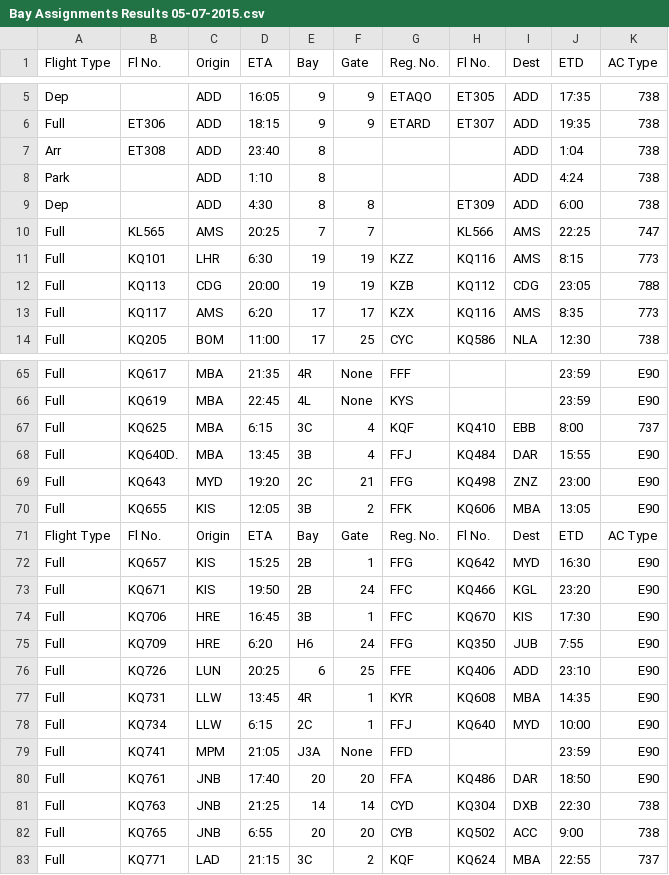
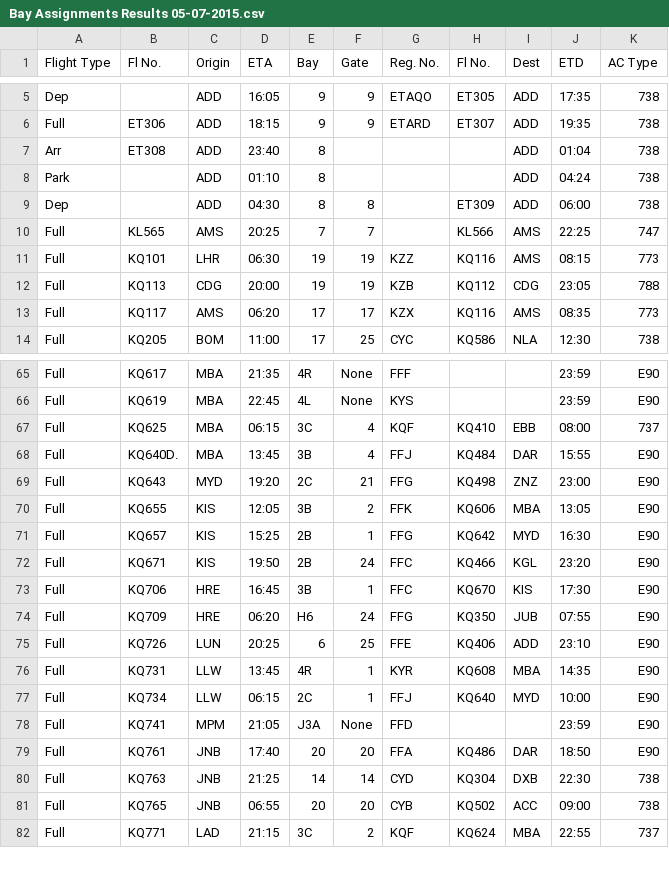
Before and after one commit to DBdiego/OperationsOptimization, a CSV file: csv_data_appendices/Bay Assignments Results 05-07-2015.csv, drawn as a sheet; only a part is shown, gaps mark what is left out; the diff covers the shown part only.

```diff
--- a/csv_data_appendices/Bay Assignments Results 05-07-2015.csv
+++ b/csv_data_appendices/Bay Assignments Results 05-07-2015.csv
@@ -6,9 +6,9 @@ Dep,,ADD,16:05,9,9,ETAQO,ET305,ADD,17:35,738
 Full,ET306,ADD,18:15,9,9,ETARD,ET307,ADD,19:35,738
-Arr,ET308,ADD,23:40,8,,,,ADD,1:04,738
-Park,,ADD,1:10,8,,,,ADD,4:24,738
-Dep,,ADD,4:30,8,8,,ET309,ADD,6:00,738
+Arr,ET308,ADD,23:40,8,,,,ADD,01:04,738
+Park,,ADD,01:10,8,,,,ADD,04:24,738
+Dep,,ADD,04:30,8,8,,ET309,ADD,06:00,738
 Full,KL565,AMS,20:25,7,7,,KL566,AMS,22:25,747
-Full,KQ101,LHR,6:30,19,19,KZZ,KQ116,AMS,8:15,773
+Full,KQ101,LHR,06:30,19,19,KZZ,KQ116,AMS,08:15,773
 Full,KQ113,CDG,20:00,19,19,KZB,KQ112,CDG,23:05,788
-Full,KQ117,AMS,6:20,17,17,KZX,KQ116,AMS,8:35,773
+Full,KQ117,AMS,06:20,17,17,KZX,KQ116,AMS,08:35,773
 Full,KQ205,BOM,11:00,17,25,CYC,KQ586,NLA,12:30,738
@@ -66,3 +66,3 @@ Full,KQ617,MBA,21:35,4R,None,FFF,,,23:59,E90
 Full,KQ619,MBA,22:45,4L,None,KYS,,,23:59,E90
-Full,KQ625,MBA,6:15,3C,4,KQF,KQ410,EBB,8:00,737
+Full,KQ625,MBA,06:15,3C,4,KQF,KQ410,EBB,08:00,737
 Full,KQ640D.,MBA,13:45,3B,4,FFJ,KQ484,DAR,15:55,E90
@@ -70,3 +70,2 @@ Full,KQ643,MYD,19:20,2C,21,FFG,KQ498,ZNZ,23:00,E90
 Full,KQ655,KIS,12:05,3B,2,FFK,KQ606,MBA,13:05,E90
-Flight Type,Fl No.,Origin,ETA,Bay,Gate,Reg. No.,Fl No.,Dest,ETD,AC Type
 Full,KQ657,KIS,15:25,2B,1,FFG,KQ642,MYD,16:30,E90
@@ -74,6 +73,6 @@ Full,KQ671,KIS,19:50,2B,24,FFC,KQ466,KGL,23:20,E90
 Full,KQ706,HRE,16:45,3B,1,FFC,KQ670,KIS,17:30,E90
-Full,KQ709,HRE,6:20,H6,24,FFG,KQ350,JUB,7:55,E90
+Full,KQ709,HRE,06:20,H6,24,FFG,KQ350,JUB,07:55,E90
 Full,KQ726,LUN,20:25,6,25,FFE,KQ406,ADD,23:10,E90
 Full,KQ731,LLW,13:45,4R,1,KYR,KQ608,MBA,14:35,E90
-Full,KQ734,LLW,6:15,2C,1,FFJ,KQ640,MYD,10:00,E90
+Full,KQ734,LLW,06:15,2C,1,FFJ,KQ640,MYD,10:00,E90
 Full,KQ741,MPM,21:05,J3A,None,FFD,,,23:59,E90
@@ -81,3 +80,3 @@ Full,KQ761,JNB,17:40,20,20,FFA,KQ486,DAR,18:50,E90
 Full,KQ763,JNB,21:25,14,14,CYD,KQ304,DXB,22:30,738
-Full,KQ765,JNB,6:55,20,20,CYB,KQ502,ACC,9:00,738
+Full,KQ765,JNB,06:55,20,20,CYB,KQ502,ACC,09:00,738
 Full,KQ771,LAD,21:15,3C,2,KQF,KQ624,MBA,22:55,737
```
Also changed, not shown: 84 edited cells elsewhere in this file, csv_data_appendices/Bay Assignments Results 02-06-2015.csv.
